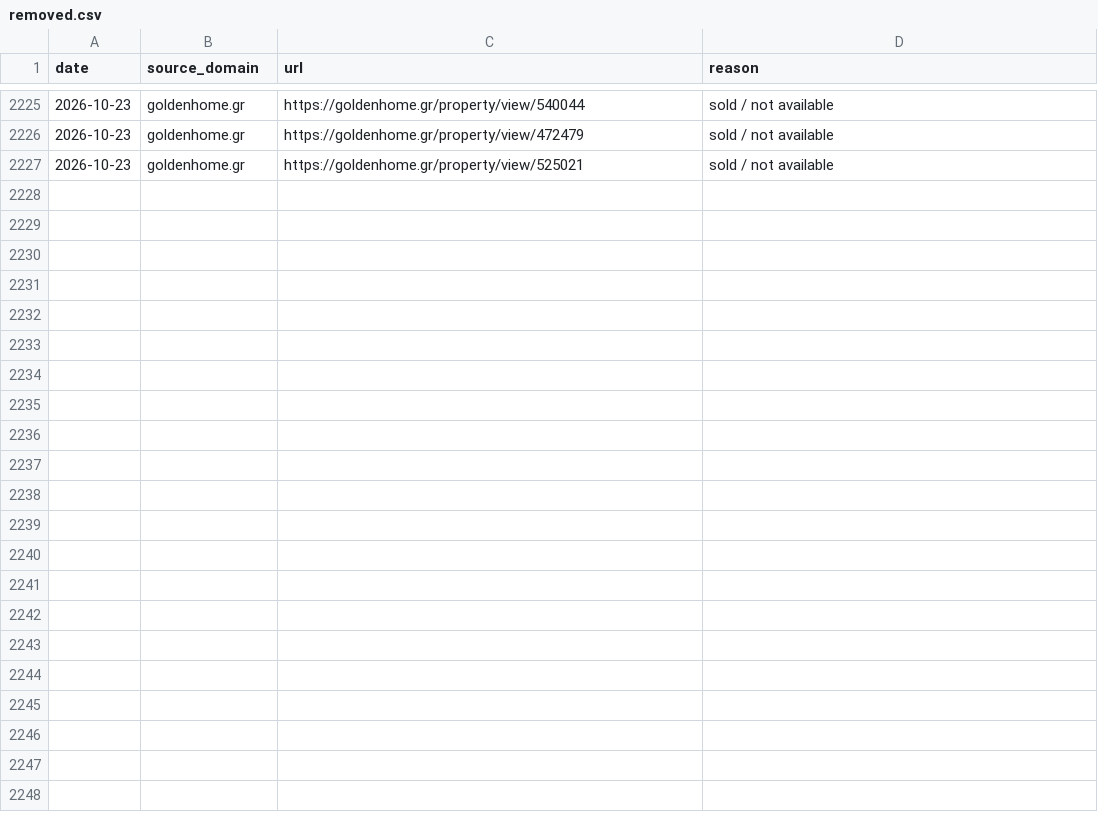
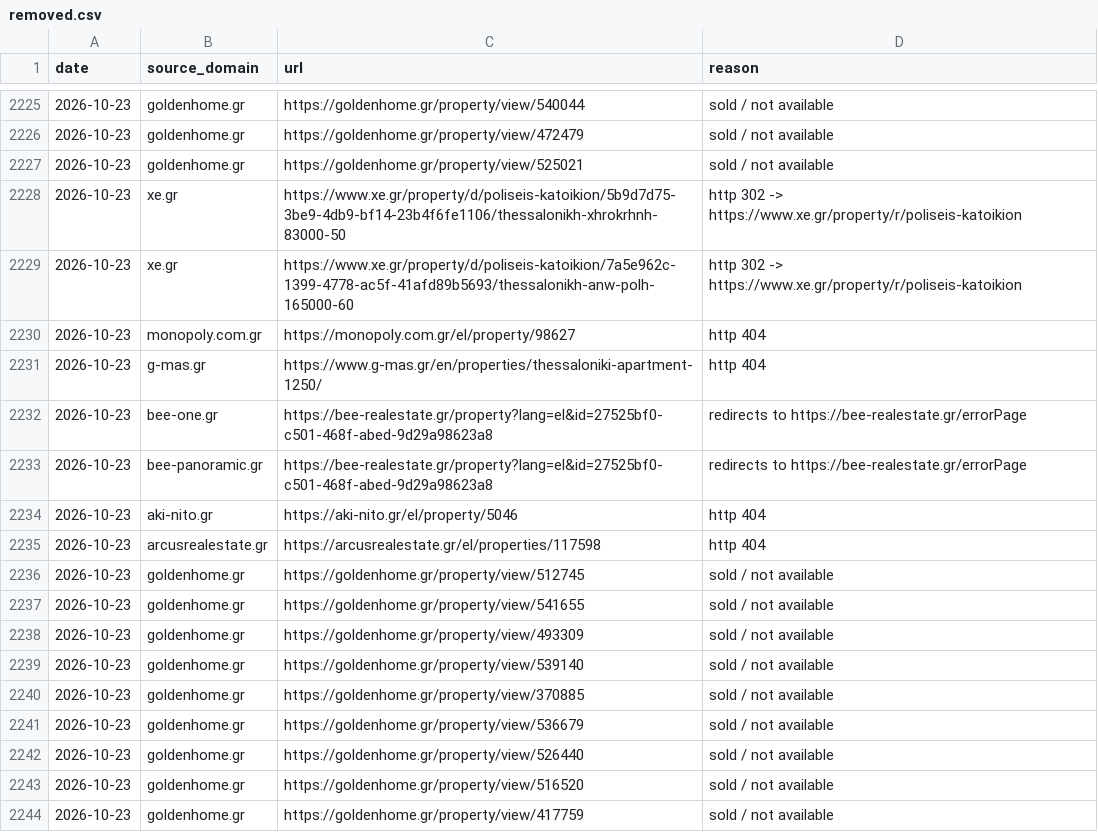
Before and after one commit to jenyshir-eng/Greece-real-estate, a CSV file: data/listings/removed.csv, drawn as a sheet; only a part is shown, gaps mark what is left out; the diff names each change by its address in the sheet, - before the commit and + after, or states it on an @@ line.

Commit message:
Update 2026-10-23 21:16 (Thessaloniki): 367 new listings

```diff
--- a/data/listings/removed.csv
+++ b/data/listings/removed.csv
+row 2228: 2026-10-23 | xe.gr | https://www.xe.gr/property/d/poliseis-katoikion/5b9d7d75-3be9-4db9-bf14-23b4f6fe1106/thessalonikh-xhrokrhnh-83000-50 | http 302 -> https://www.xe.gr/property/r/poliseis-katoikion
+row 2229: 2026-10-23 | xe.gr | https://www.xe.gr/property/d/poliseis-katoikion/7a5e962c-1399-4778-ac5f-41afd89b5693/thessalonikh-anw-polh-165000-60 | http 302 -> https://www.xe.gr/property/r/poliseis-katoikion
+row 2230: 2026-10-23 | monopoly.com.gr | https://monopoly.com.gr/el/property/98627 | http 404
+row 2231: 2026-10-23 | g-mas.gr | https://www.g-mas.gr/en/properties/thessaloniki-apartment-1250/ | http 404
+row 2232: 2026-10-23 | bee-one.gr | https://bee-realestate.gr/property?lang=el&id=27525bf0-c501-468f-abed-9d29a98623a8 | redirects to https://bee-realestate.gr/errorPage
+row 2233: 2026-10-23 | bee-panoramic.gr | https://bee-realestate.gr/property?lang=el&id=27525bf0-c501-468f-abed-9d29a98623a8 | redirects to https://bee-realestate.gr/errorPage
+row 2234: 2026-10-23 | aki-nito.gr | https://aki-nito.gr/el/property/5046 | http 404
+row 2235: 2026-10-23 | arcusrealestate.gr | https://arcusrealestate.gr/el/properties/117598 | http 404
+row 2236: 2026-10-23 | goldenhome.gr | https://goldenhome.gr/property/view/512745 | sold / not available
+row 2237: 2026-10-23 | goldenhome.gr | https://goldenhome.gr/property/view/541655 | sold / not available
+row 2238: 2026-10-23 | goldenhome.gr | https://goldenhome.gr/property/view/493309 | sold / not available
+row 2239: 2026-10-23 | goldenhome.gr | https://goldenhome.gr/property/view/539140 | sold / not available
+row 2240: 2026-10-23 | goldenhome.gr | https://goldenhome.gr/property/view/370885 | sold / not available
+row 2241: 2026-10-23 | goldenhome.gr | https://goldenhome.gr/property/view/536679 | sold / not available
+row 2242: 2026-10-23 | goldenhome.gr | https://goldenhome.gr/property/view/526440 | sold / not available
+row 2243: 2026-10-23 | goldenhome.gr | https://goldenhome.gr/property/view/516520 | sold / not available
+row 2244: 2026-10-23 | goldenhome.gr | https://goldenhome.gr/property/view/417759 | sold / not available
```
Also changed, not shown: data/listings/collect_report.csv, data/listings/district_hints.csv, 10 other files.
